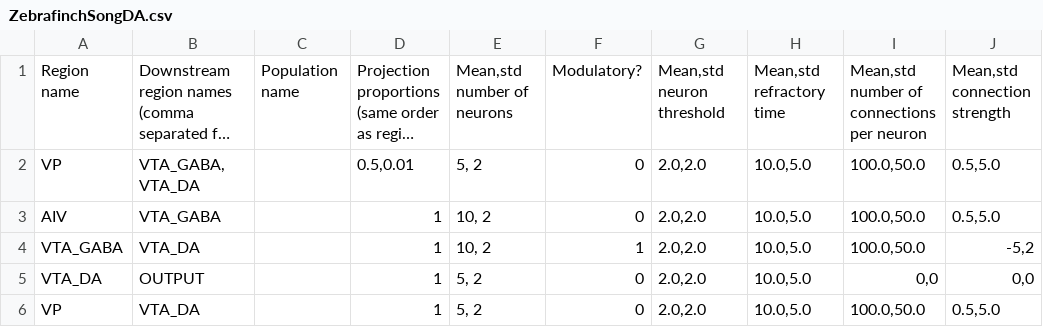
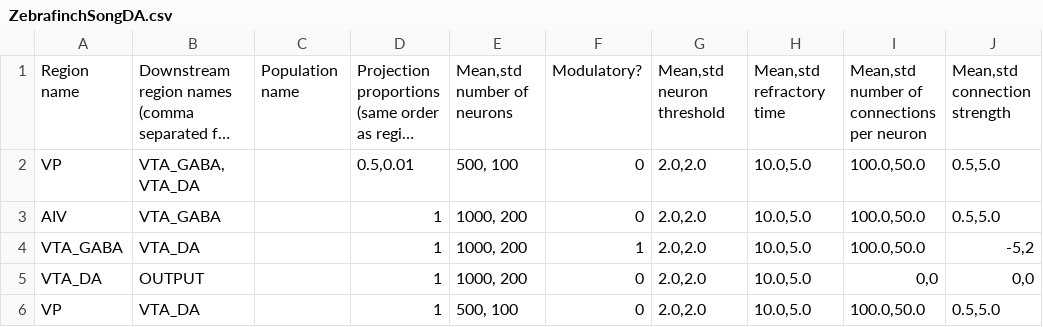
Before and after one commit to briankardon/psynapse, a CSV file: Source/ZebrafinchSongDA.csv, drawn as a sheet; long unchanged cells end in …; the diff names each change by its address in the sheet, - before the commit and + after, or states it on an @@ line.

```diff
--- a/Source/ZebrafinchSongDA.csv
+++ b/Source/ZebrafinchSongDA.csv
-E2: 5, 2
+E2: 500, 100
-E3:E4: 10, 2
+E3:E4: 1000, 200
-E5: 5, 2
+E5: 1000, 200
-E6: 5, 2
+E6: 500, 100
```
Also changed, not shown: 1 other file.
